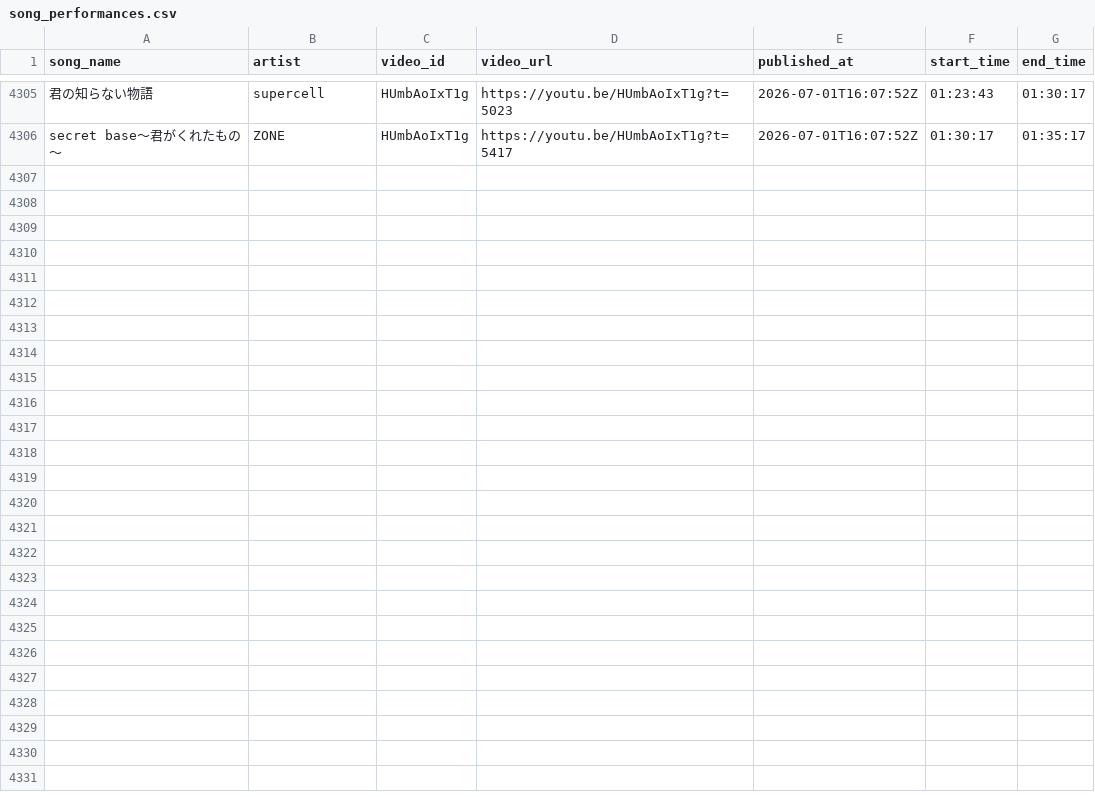
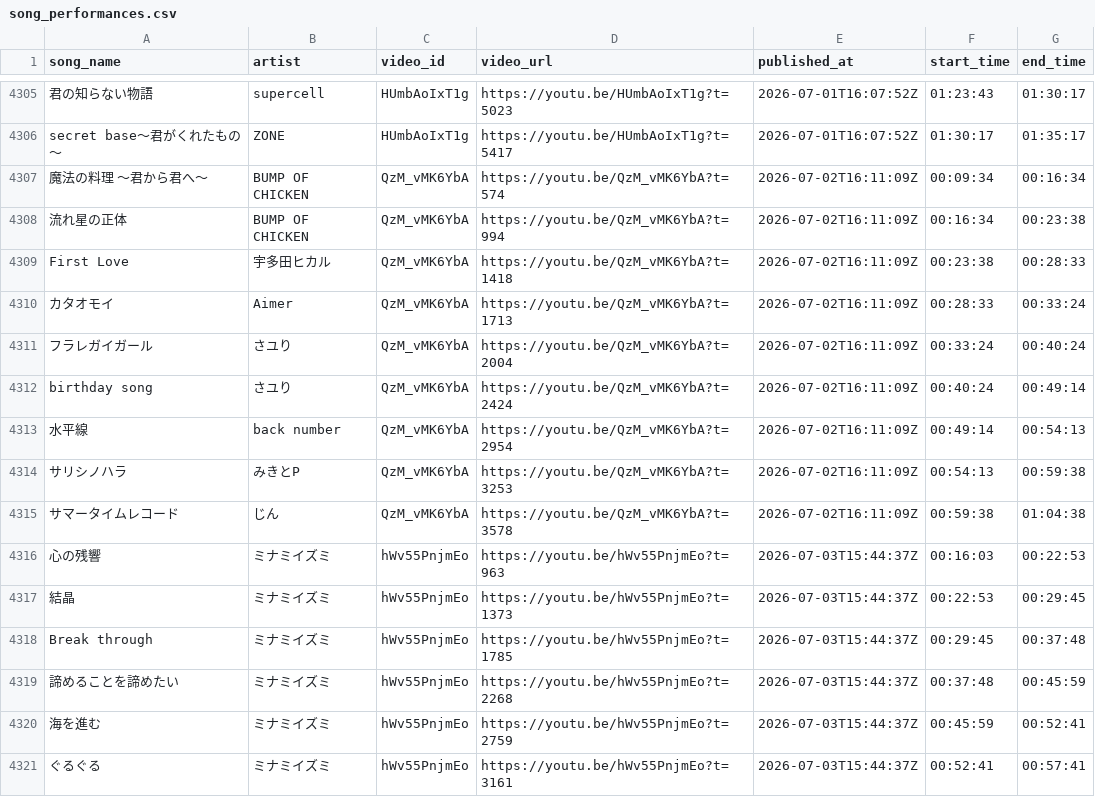
Before and after one commit to MiyataYuya/setlist-player, a CSV file: data/song_performances.csv, drawn as a sheet; only a part is shown, gaps mark what is left out; the diff names each change by its address in the sheet, - before the commit and + after, or states it on an @@ line.

```diff
--- a/data/song_performances.csv
+++ b/data/song_performances.csv
+row 4307: 魔法の料理 ～君から君へ～ | BUMP OF CHICKEN | QzM_vMK6YbA | https://youtu.be/QzM_vMK6YbA?t=574 | 2026-07-02T16:11:09Z | 00:09:34 | 00:16:34
+row 4308: 流れ星の正体 | BUMP OF CHICKEN | QzM_vMK6YbA | https://youtu.be/QzM_vMK6YbA?t=994 | 2026-07-02T16:11:09Z | 00:16:34 | 00:23:38
+row 4309: First Love | 宇多田ヒカル | QzM_vMK6YbA | https://youtu.be/QzM_vMK6YbA?t=1418 | 2026-07-02T16:11:09Z | 00:23:38 | 00:28:33
+row 4310: カタオモイ | Aimer | QzM_vMK6YbA | https://youtu.be/QzM_vMK6YbA?t=1713 | 2026-07-02T16:11:09Z | 00:28:33 | 00:33:24
+row 4311: フラレガイガール | さユり | QzM_vMK6YbA | https://youtu.be/QzM_vMK6YbA?t=2004 | 2026-07-02T16:11:09Z | 00:33:24 | 00:40:24
+row 4312: birthday song | さユり | QzM_vMK6YbA | https://youtu.be/QzM_vMK6YbA?t=2424 | 2026-07-02T16:11:09Z | 00:40:24 | 00:49:14
+row 4313: 水平線 | back number | QzM_vMK6YbA | https://youtu.be/QzM_vMK6YbA?t=2954 | 2026-07-02T16:11:09Z | 00:49:14 | 00:54:13
+row 4314: サリシノハラ | みきとP | QzM_vMK6YbA | https://youtu.be/QzM_vMK6YbA?t=3253 | 2026-07-02T16:11:09Z | 00:54:13 | 00:59:38
+row 4315: サマータイムレコード | じん | QzM_vMK6YbA | https://youtu.be/QzM_vMK6YbA?t=3578 | 2026-07-02T16:11:09Z | 00:59:38 | 01:04:38
+row 4316: 心の残響 | ミナミイズミ | hWv55PnjmEo | https://youtu.be/hWv55PnjmEo?t=963 | 2026-07-03T15:44:37Z | 00:16:03 | 00:22:53
+row 4317: 結晶 | ミナミイズミ | hWv55PnjmEo | https://youtu.be/hWv55PnjmEo?t=1373 | 2026-07-03T15:44:37Z | 00:22:53 | 00:29:45
+row 4318: Break through | ミナミイズミ | hWv55PnjmEo | https://youtu.be/hWv55PnjmEo?t=1785 | 2026-07-03T15:44:37Z | 00:29:45 | 00:37:48
+row 4319: 諦めることを諦めたい | ミナミイズミ | hWv55PnjmEo | https://youtu.be/hWv55PnjmEo?t=2268 | 2026-07-03T15:44:37Z | 00:37:48 | 00:45:59
+row 4320: 海を進む | ミナミイズミ | hWv55PnjmEo | https://youtu.be/hWv55PnjmEo?t=2759 | 2026-07-03T15:44:37Z | 00:45:59 | 00:52:41
+row 4321: ぐるぐる | ミナミイズミ | hWv55PnjmEo | https://youtu.be/hWv55PnjmEo?t=3161 | 2026-07-03T15:44:37Z | 00:52:41 | 00:57:41
```
Also changed, not shown: data/app_performances.csv, data/app_songs.csv, 2 other files.
